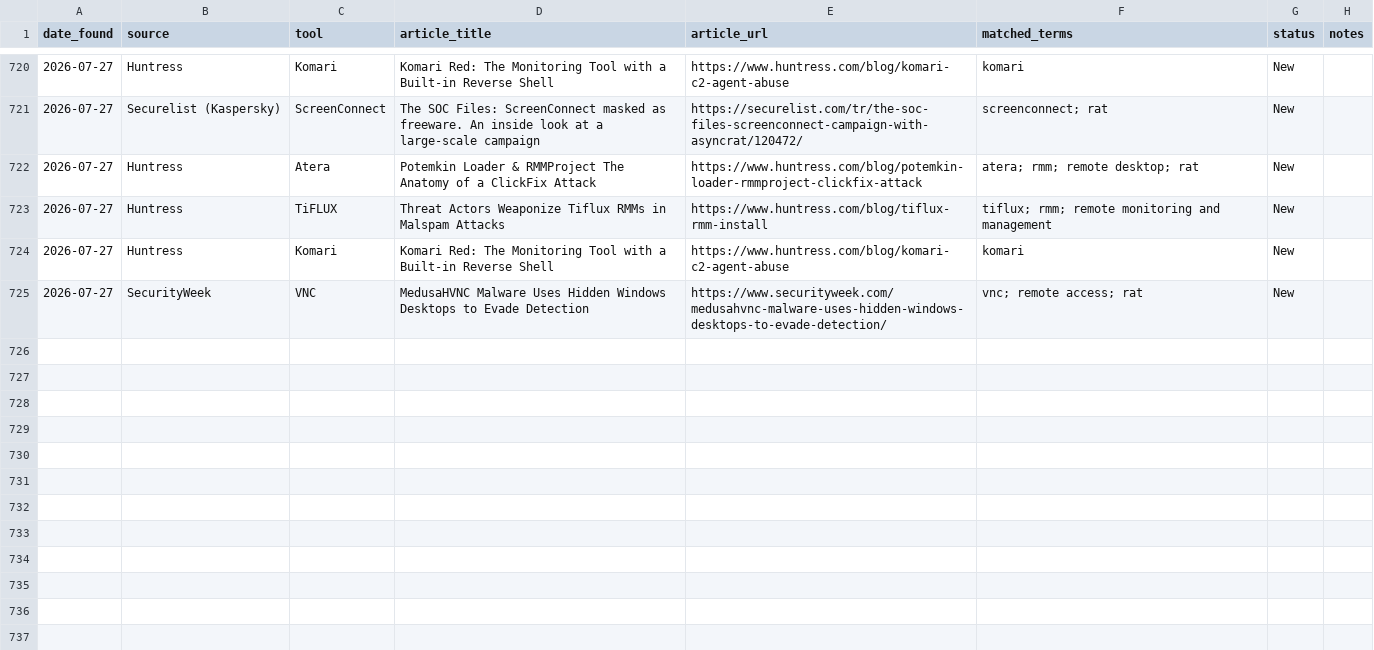
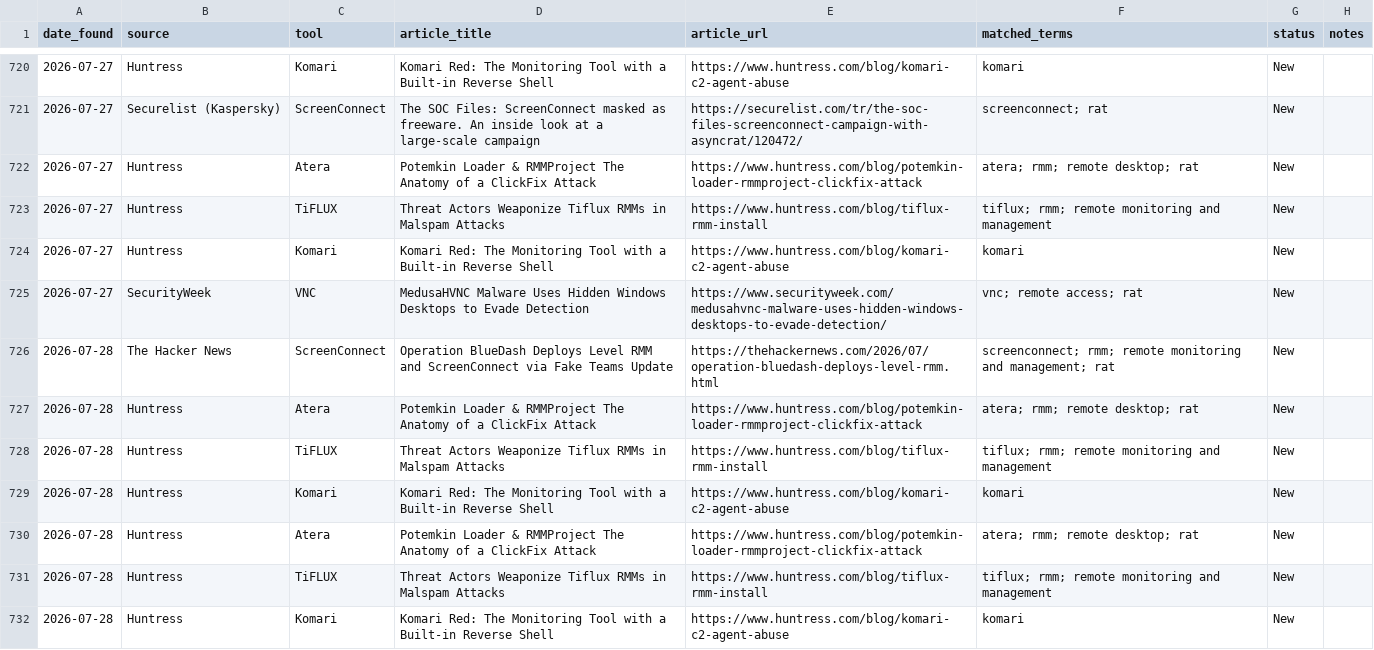
Before and after one commit to Threat-Hunting-Journal/RMM-Tool-Tracking, a CSV file: docs/findings.csv, drawn as a sheet; only a part is shown, gaps mark what is left out; the diff names each change by its address in the sheet, - before the commit and + after, or states it on an @@ line.

```diff
--- a/docs/findings.csv
+++ b/docs/findings.csv
+row 726: 2026-07-28 | The Hacker News | ScreenConnect | Operation BlueDash Deploys Level RMM and ScreenConnect via Fake Teams Update | https://thehackernews.com/2026/07/operation-bluedash-deploys-level-rmm.html | screenconnect; rmm; remote monitoring and management; rat | New
+row 727: 2026-07-28 | Huntress | Atera | Potemkin Loader & RMMProject The Anatomy of a ClickFix Attack | https://www.huntress.com/blog/potemkin-loader-rmmproject-clickfix-attack | atera; rmm; remote desktop; rat | New
+row 728: 2026-07-28 | Huntress | TiFLUX | Threat Actors Weaponize Tiflux RMMs in Malspam Attacks | https://www.huntress.com/blog/tiflux-rmm-install | tiflux; rmm; remote monitoring and management | New
+row 729: 2026-07-28 | Huntress | Komari | Komari Red: The Monitoring Tool with a Built-in Reverse Shell | https://www.huntress.com/blog/komari-c2-agent-abuse | komari | New
+row 730: 2026-07-28 | Huntress | Atera | Potemkin Loader & RMMProject The Anatomy of a ClickFix Attack | https://www.huntress.com/blog/potemkin-loader-rmmproject-clickfix-attack | atera; rmm; remote desktop; rat | New
+row 731: 2026-07-28 | Huntress | TiFLUX | Threat Actors Weaponize Tiflux RMMs in Malspam Attacks | https://www.huntress.com/blog/tiflux-rmm-install | tiflux; rmm; remote monitoring and management | New
+row 732: 2026-07-28 | Huntress | Komari | Komari Red: The Monitoring Tool with a Built-in Reverse Shell | https://www.huntress.com/blog/komari-c2-agent-abuse | komari | New
```
Also changed, not shown: docs/tool_summary.csv, findings.csv, 1 other file.
